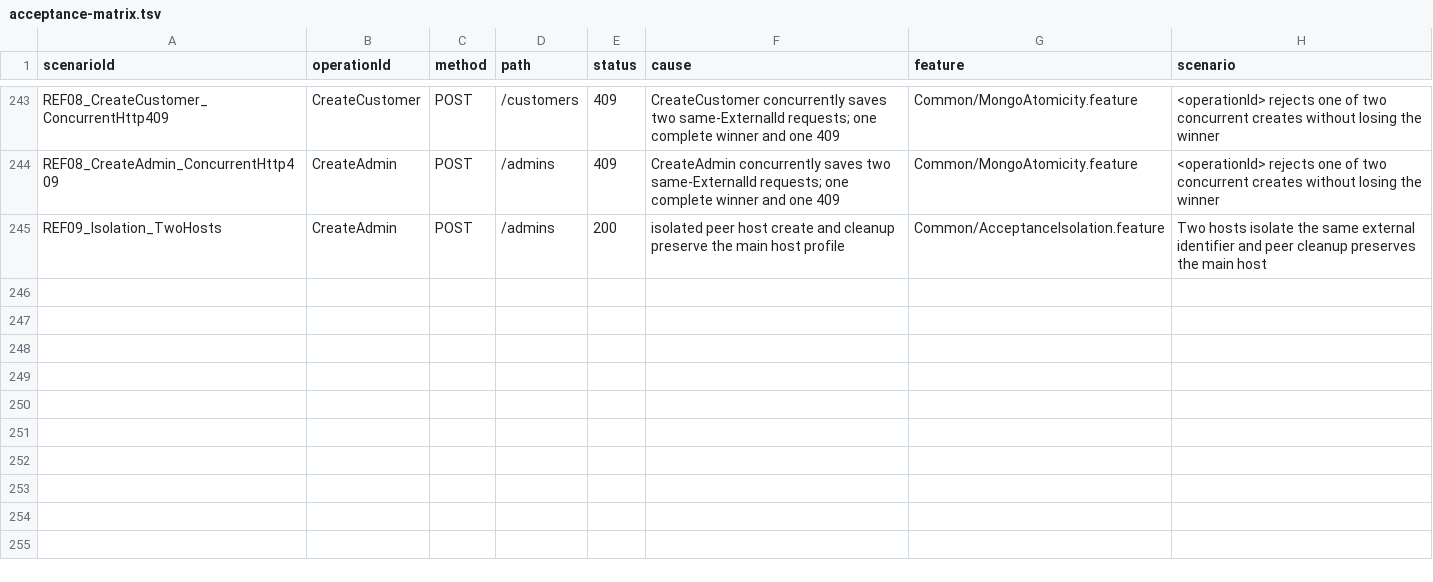
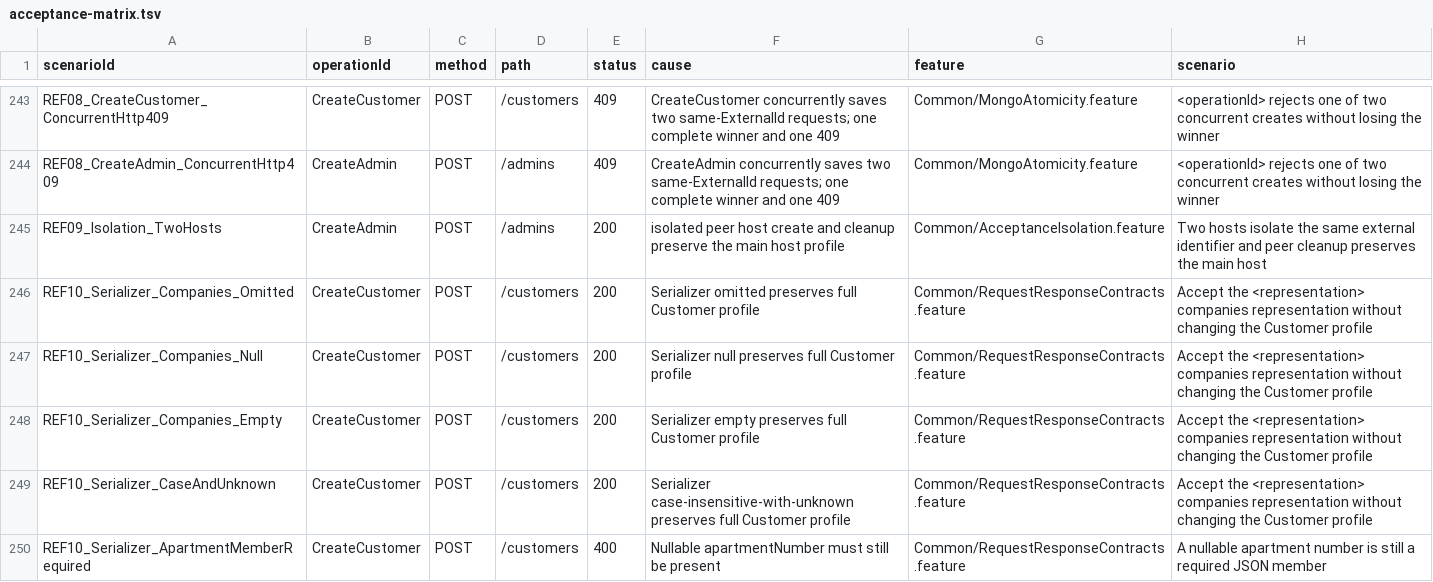
Before and after one commit to MichalBoczula/ECommerceStoreUsers, a TSV file: docs/acceptance-matrix.tsv, drawn as a sheet; only a part is shown, gaps mark what is left out; the diff names each change by its address in the sheet, - before the commit and + after, or states it on an @@ line.

Commit message:
test: verify generated field contracts and serializer evidence (USERS-BDD-10)

```diff
--- a/docs/acceptance-matrix.tsv
+++ b/docs/acceptance-matrix.tsv
+row 246: REF10_Serializer_Companies_Omitted | CreateCustomer | POST | /customers | 200 | Serializer omitted preserves full Customer profile | Common/RequestResponseContracts.feature | Accept the <representation> companies representation without changing the Customer profile
+row 247: REF10_Serializer_Companies_Null | CreateCustomer | POST | /customers | 200 | Serializer null preserves full Customer profile | Common/RequestResponseContracts.feature | Accept the <representation> companies representation without changing the Customer profile
+row 248: REF10_Serializer_Companies_Empty | CreateCustomer | POST | /customers | 200 | Serializer empty preserves full Customer profile | Common/RequestResponseContracts.feature | Accept the <representation> companies representation without changing the Customer profile
+row 249: REF10_Serializer_CaseAndUnknown | CreateCustomer | POST | /customers | 200 | Serializer case-insensitive-with-unknown preserves full Customer profile | Common/RequestResponseContracts.feature | Accept the <representation> companies representation without changing the Customer profile
+row 250: REF10_Serializer_ApartmentMemberRequired | CreateCustomer | POST | /customers | 400 | Nullable apartmentNumber must still be present | Common/RequestResponseContracts.feature | A nullable apartment number is still a required JSON member
```
Also changed, not shown: 43 other files.
